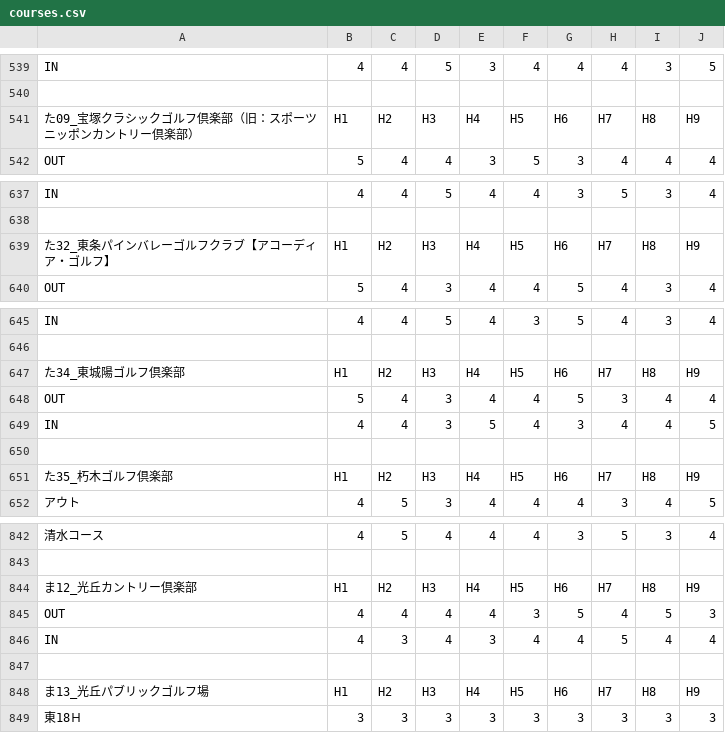
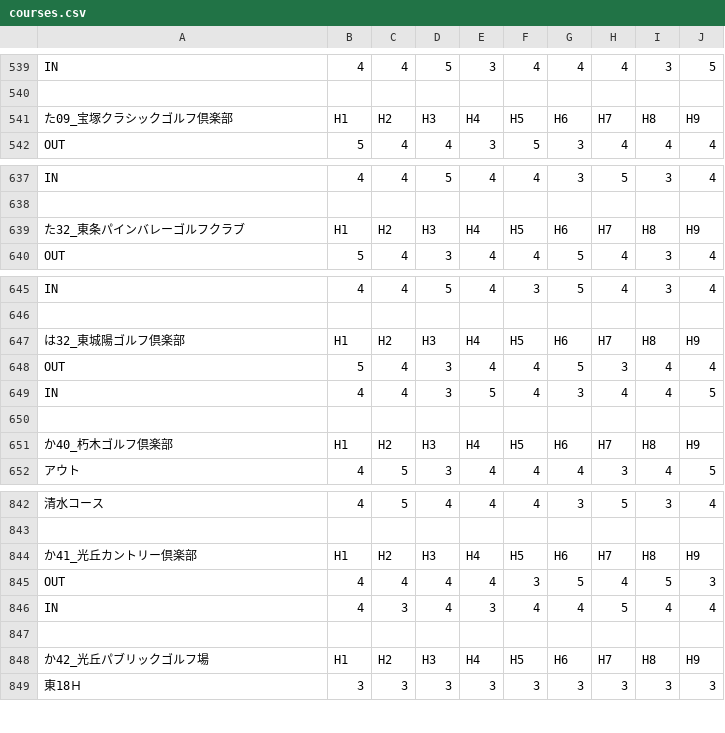
Before and after one commit to aiwakuwaku/gps-shot-management, a CSV file: courses.csv, drawn as a sheet; only a part is shown, gaps mark what is left out; the diff names each change by its address in the sheet, - before the commit and + after, or states it on an @@ line.

Commit message:
Add files via upload

```diff
--- a/courses.csv
+++ b/courses.csv
-A541: た09_宝塚クラシックゴルフ倶楽部（旧：スポーツニッポンカントリー倶楽部）
+A541: た09_宝塚クラシックゴルフ倶楽部
-A639: た32_東条パインバレーゴルフクラブ【アコーディア・ゴルフ】
+A639: た32_東条パインバレーゴルフクラブ
-A647: た34_東城陽ゴルフ倶楽部
+A647: は32_東城陽ゴルフ倶楽部
-A651: た35_朽木ゴルフ倶楽部
+A651: か40_朽木ゴルフ倶楽部
-A844: ま12_光丘カントリー倶楽部
+A844: か41_光丘カントリー倶楽部
-A848: ま13_光丘パブリックゴルフ場
+A848: か42_光丘パブリックゴルフ場
```
